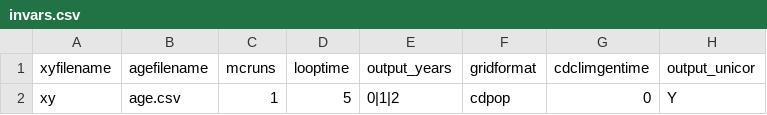
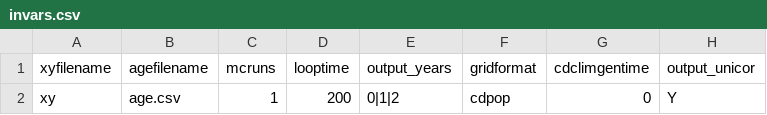
Before and after one commit to connectingLandscapes/cola, a CSV file: inst/sampledata/invars.csv, drawn as a sheet; only a part is shown; the diff names each change by its address in the sheet, - before the commit and + after, or states it on an @@ line.

```diff
--- a/inst/sampledata/invars.csv
+++ b/inst/sampledata/invars.csv
-D2 (looptime): 5
+D2 (looptime): 200
```
Also changed, not shown: 4 other files.
